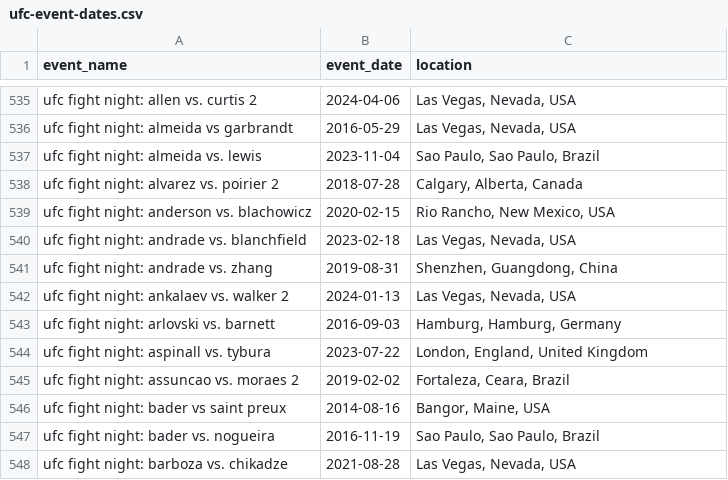
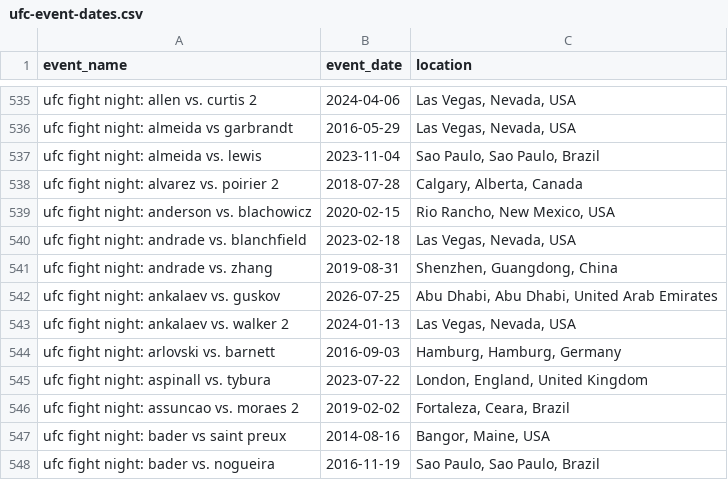
Before and after one commit to nfgems/ufc-betting-bot, a CSV file: data/raw/ufc-event-dates.csv, drawn as a sheet; only a part is shown, gaps mark what is left out; the shorter side is filled out with more unchanged rows; the diff names each change by its address in the sheet, - before the commit and + after, or states it on an @@ line.

```diff
--- a/data/raw/ufc-event-dates.csv
+++ b/data/raw/ufc-event-dates.csv
+row 542: ufc fight night: ankalaev vs. guskov | 2026-07-25 | Abu Dhabi, Abu Dhabi, United Arab Emirates
```
Also changed, not shown: data/raw/ufc_fighters_scraped.csv, 11 other files.
